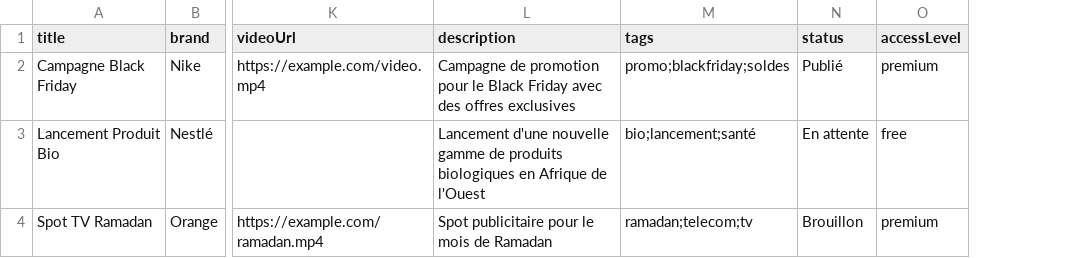
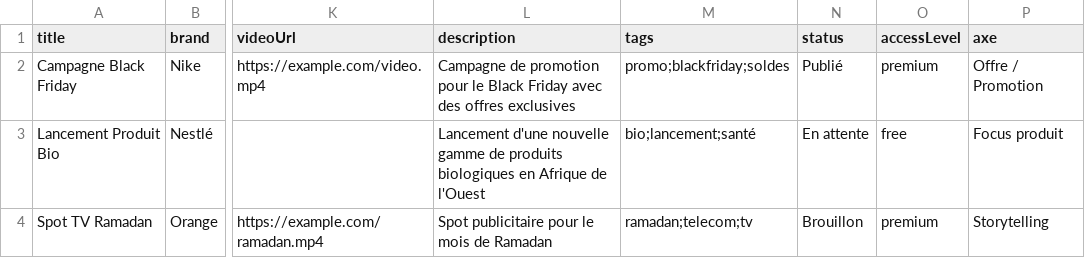
Before and after one commit to jhouedanou/big-five-bootcamp-platform, a CSV file: public/template_creatives.csv, drawn as a sheet; only a part is shown, gaps mark what is left out; the diff names each change by its address in the sheet, - before the commit and + after, or states it on an @@ line.

```diff
--- a/public/template_creatives.csv
+++ b/public/template_creatives.csv
+column P (axe), rows 2-4: Offre / Promotion | Focus produit | Storytelling
```
Also changed, not shown: 6 other files.
